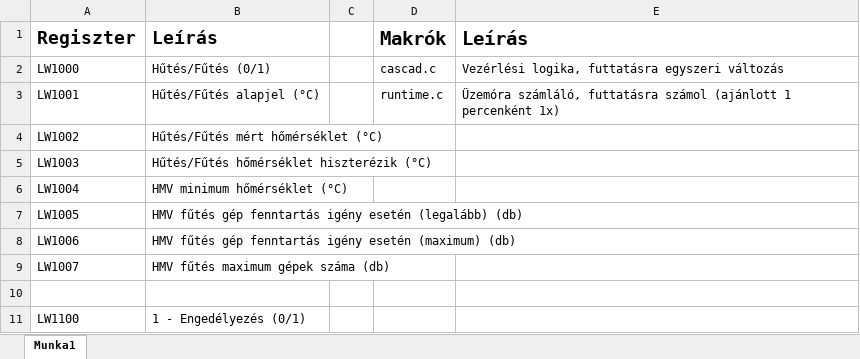
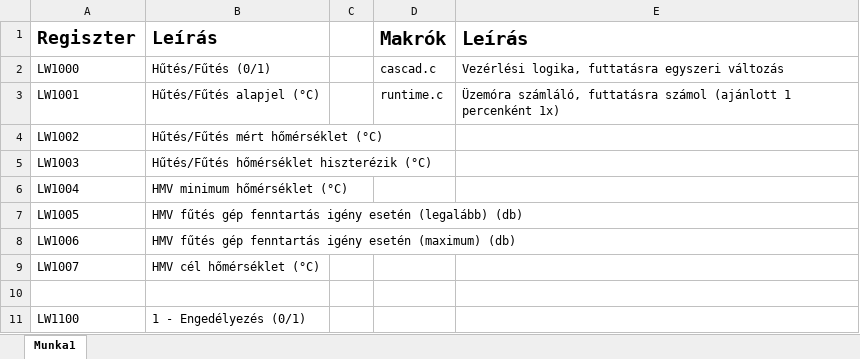
Before and after one commit to Aranyalma2/kinco-cascade, an Excel workbook: regiszterek.xlsx, sheet Munka1, drawn as a sheet; only a part is shown; values as stored, in another font and other column widths than the file's, no borders; the diff names each change by its address in the sheet, - before the commit and + after, or states it on an @@ line.

```diff
--- a/regiszterek.xlsx (sheet Munka1)
+++ b/regiszterek.xlsx (sheet Munka1)
-B9: HMV fűtés maximum gépek száma (db)
+B9: HMV cél hőmérséklet (°C)
```
Also changed, not shown: 1 other file.
